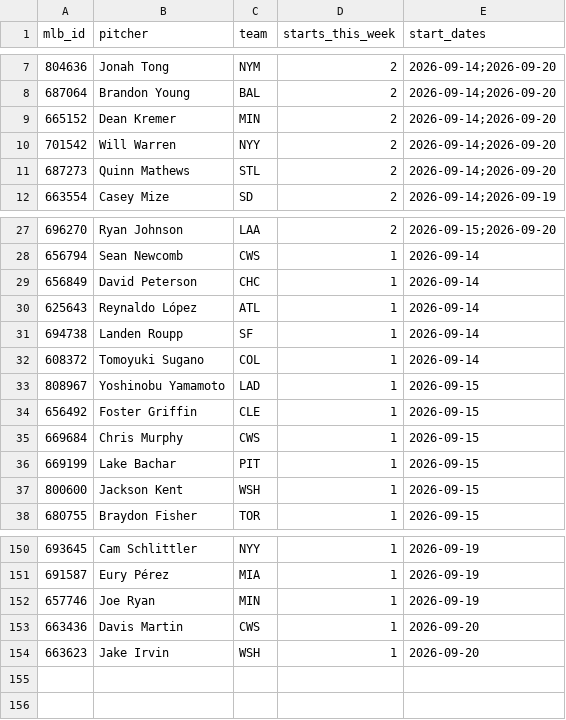
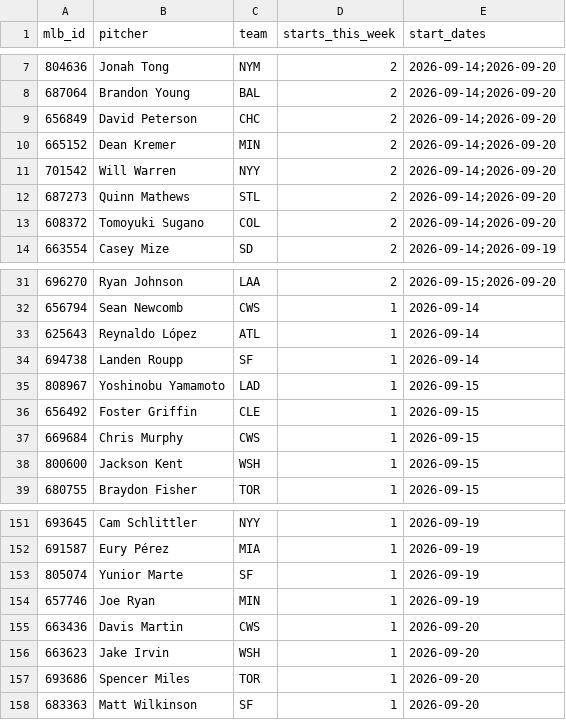
Before and after one commit to TheBigBadYeti/yardcocks-ratings, a CSV file: data/schedule/probable_starts.csv, drawn as a sheet; only a part is shown, gaps mark what is left out; removed rows and columns are numbered as before the commit, all else as after; the diff covers the shown part only; the diff names each change by its address in the sheet, - before the commit and + after, or states it on an @@ line.

```diff
--- a/data/schedule/probable_starts.csv
+++ b/data/schedule/probable_starts.csv
+row 9: 656849 | David Peterson | CHC | 2 | 2026-09-14;2026-09-20
+row 13: 608372 | Tomoyuki Sugano | COL | 2 | 2026-09-14;2026-09-20
-row 29: 656849 | David Peterson | CHC | 1 | 2026-09-14
-row 32: 608372 | Tomoyuki Sugano | COL | 1 | 2026-09-14
-row 36: 669199 | Lake Bachar | PIT | 1 | 2026-09-15
+row 153: 805074 | Yunior Marte | SF | 1 | 2026-09-19
+row 157: 693686 | Spencer Miles | TOR | 1 | 2026-09-20
+row 158: 683363 | Matt Wilkinson | SF | 1 | 2026-09-20
```
Also changed, not shown: 3 added rows and 1 removed row elsewhere in this file, data/injuries/il_status.csv, data/recency/recent_fpg.csv, 3 other files.
